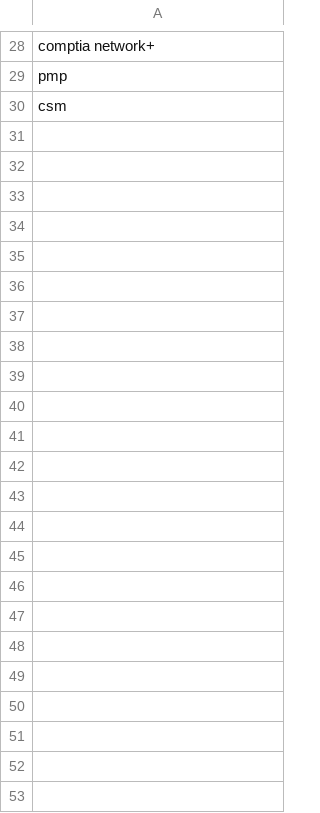
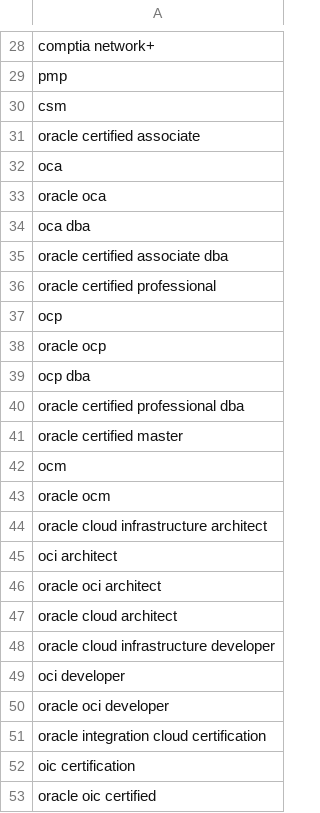
Before and after one commit to AarthiKumar/staffingagent, a CSV file: config/certs.csv, drawn as a sheet; only a part is shown, gaps mark what is left out; the diff names each change by its address in the sheet, - before the commit and + after, or states it on an @@ line.

```diff
--- a/config/certs.csv
+++ b/config/certs.csv
+row 31: oracle certified associate
+row 32: oca
+row 33: oracle oca
+row 34: oca dba
+row 35: oracle certified associate dba
+row 36: oracle certified professional
+row 37: ocp
+row 38: oracle ocp
+row 39: ocp dba
+row 40: oracle certified professional dba
+row 41: oracle certified master
+row 42: ocm
+row 43: oracle ocm
+row 44: oracle cloud infrastructure architect
+row 45: oci architect
+row 46: oracle oci architect
+row 47: oracle cloud architect
+row 48: oracle cloud infrastructure developer
+row 49: oci developer
+row 50: oracle oci developer
+row 51: oracle integration cloud certification
+row 52: oic certification
+row 53: oracle oic certified
```
Also changed, not shown: config/aliases.csv, config/skills.csv.
